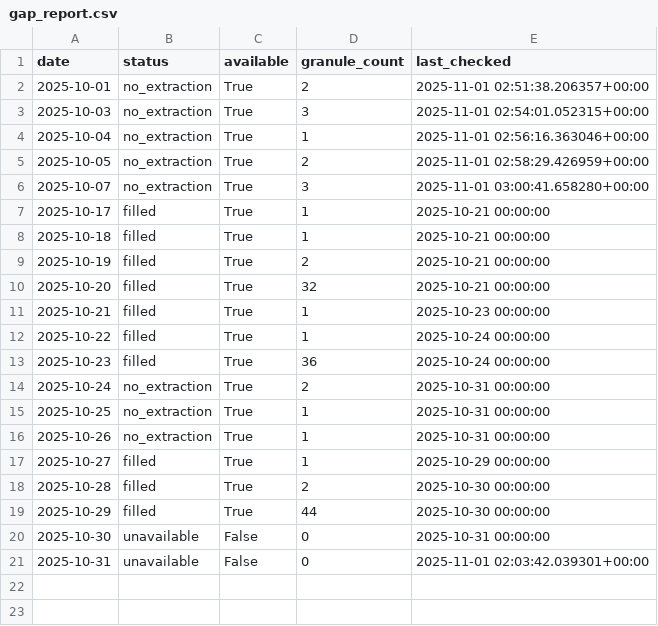
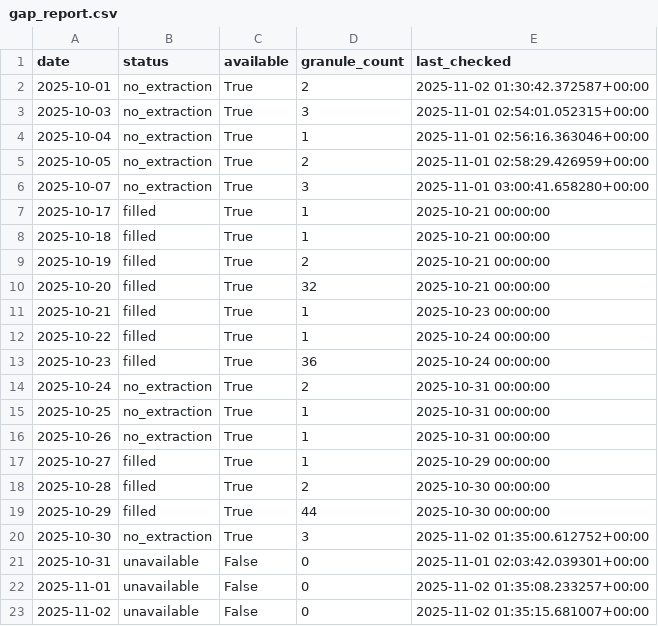
Before and after one commit to Varshani-UWA/chl-plotly, a CSV file: gap_report.csv, drawn as a sheet.

Commit message:
Auto-update chlorophyll data: 2025-11-01

```diff
--- a/gap_report.csv
+++ b/gap_report.csv
@@ -1,3 +1,3 @@
 date,status,available,granule_count,last_checked
-2025-10-01,no_extraction,True,2,2025-11-01 02:51:38.206357+00:00
+2025-10-01,no_extraction,True,2,2025-11-02 01:30:42.372587+00:00
 2025-10-03,no_extraction,True,3,2025-11-01 02:54:01.052315+00:00
@@ -19,3 +19,5 @@ date,status,available,granule_count,last_checked
 2025-10-29,filled,True,44,2025-10-30 00:00:00
-2025-10-30,unavailable,False,0,2025-10-31 00:00:00
+2025-10-30,no_extraction,True,3,2025-11-02 01:35:00.612752+00:00
 2025-10-31,unavailable,False,0,2025-11-01 02:03:42.039301+00:00
+2025-11-01,unavailable,False,0,2025-11-02 01:35:08.233257+00:00
+2025-11-02,unavailable,False,0,2025-11-02 01:35:15.681007+00:00
```
Also changed, not shown: chl_timeseries_mullaloo.csv, 5 other files.
